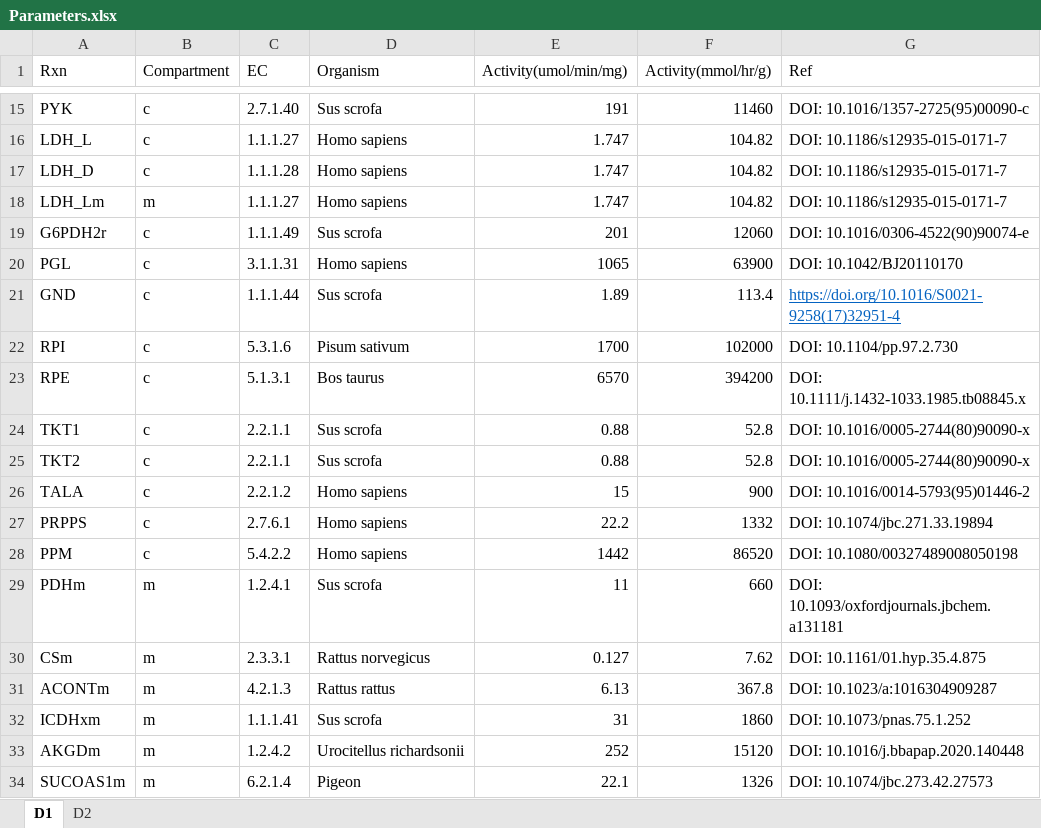
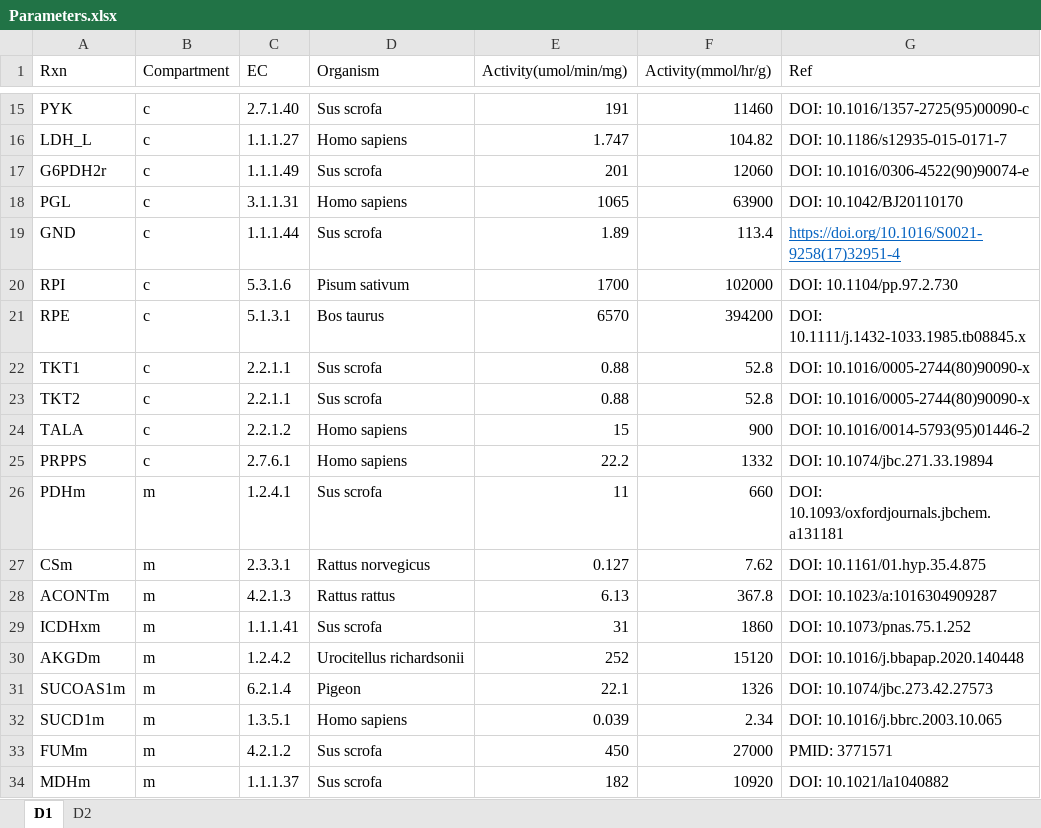
Before and after one commit to SizheQiu/PigGEM2025, an Excel workbook: data/gems/Parameters.xlsx, sheet D1, drawn as a sheet; only a part is shown, gaps mark what is left out; the shorter side is filled out with more unchanged rows; values as stored, in another font and other column widths than the file's, no borders; the diff names each change by its address in the sheet, - before the commit and + after, or states it on an @@ line.

```diff
--- a/data/gems/Parameters.xlsx (sheet D1)
+++ b/data/gems/Parameters.xlsx (sheet D1)
-row 17: LDH_D | c | 1.1.1.28 | Homo sapiens | 1.747 | 104.82 | DOI: 10.1186/s12935-015-0171-7
-row 18: LDH_Lm | m | 1.1.1.27 | Homo sapiens | 1.747 | 104.82 | DOI: 10.1186/s12935-015-0171-7
-row 28: PPM | c | 5.4.2.2 | Homo sapiens | 1442 | 86520 | DOI: 10.1080/00327489008050198
```
Also changed, not shown: formulas that keep their value, 5 other files.
